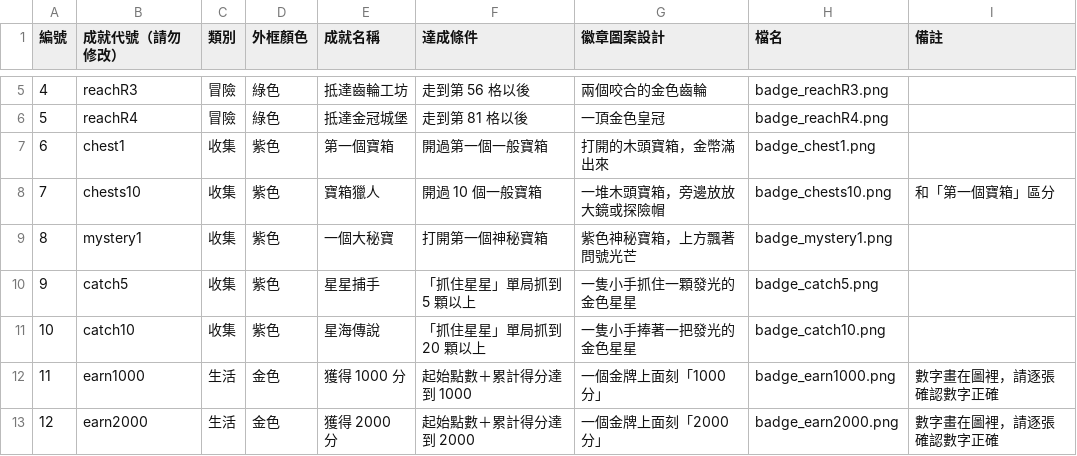
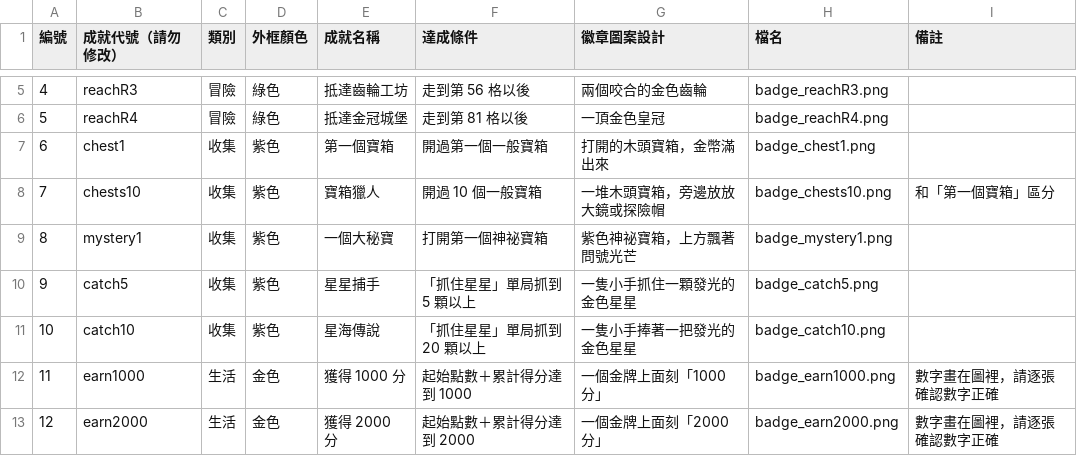
Before and after one commit to dollyswim/Child-good-point, a CSV file: docs/art/achievement_badges.csv, drawn as a sheet; only a part is shown, gaps mark what is left out.

```diff
--- a/docs/art/achievement_badges.csv
+++ b/docs/art/achievement_badges.csv
@@ -8,3 +8,3 @@
 7,chests10,收集,紫色,寶箱獵人,開過 10 個一般寶箱,一堆木頭寶箱，旁邊放放大鏡或探險帽,badge_chests10.png,和「第一個寶箱」區分
-8,mystery1,收集,紫色,一個大秘寶,打開第一個神秘寶箱,紫色神秘寶箱，上方飄著問號光芒,badge_mystery1.png,
+8,mystery1,收集,紫色,一個大秘寶,打開第一個神祕寶箱,紫色神祕寶箱，上方飄著問號光芒,badge_mystery1.png,
 9,catch5,收集,紫色,星星捕手,「抓住星星」單局抓到 5 顆以上,一隻小手抓住一顆發光的金色星星,badge_catch5.png,
```
Also changed, not shown: 19 other files.
